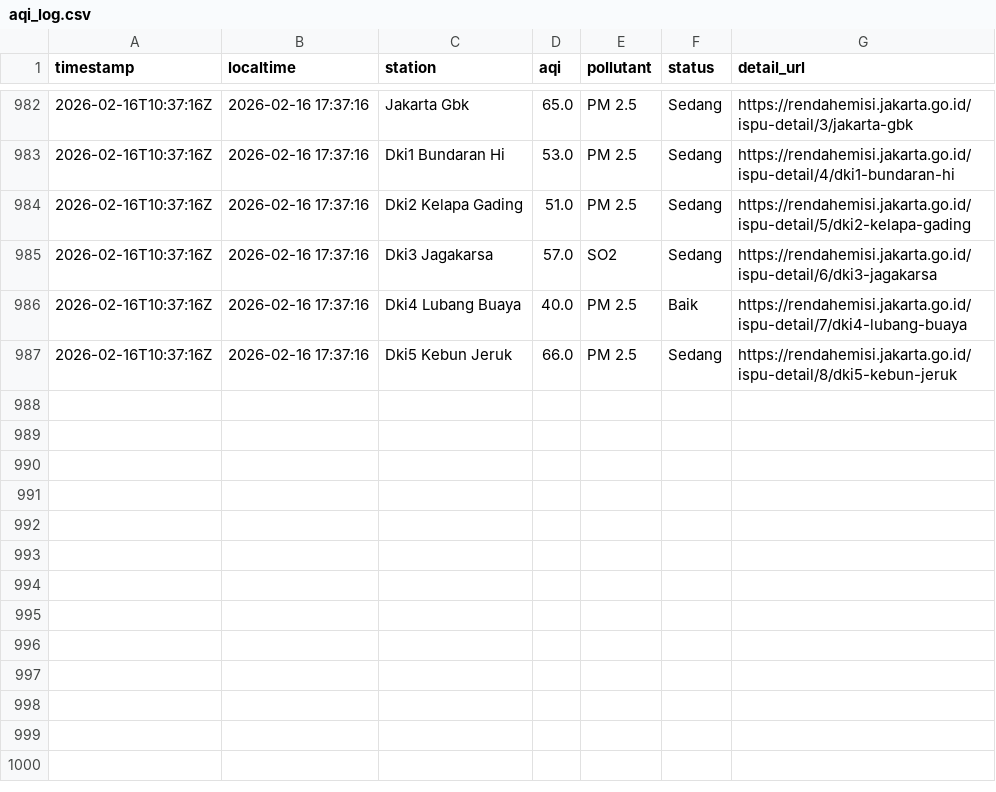
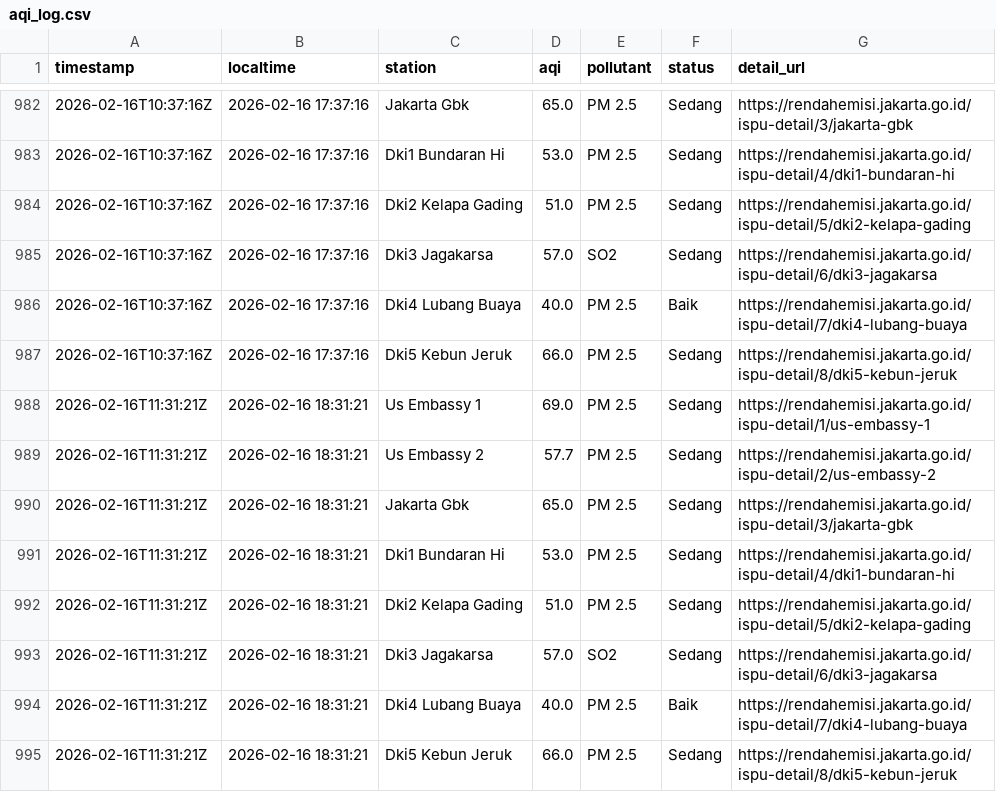
Before and after one commit to diazers/Jakarta-AQI-Scapper, a CSV file: aqi_log.csv, drawn as a sheet; only a part is shown, gaps mark what is left out; the diff names each change by its address in the sheet, - before the commit and + after, or states it on an @@ line.

```diff
--- a/aqi_log.csv
+++ b/aqi_log.csv
+row 988: 2026-02-16T11:31:21Z | 2026-02-16 18:31:21 | Us Embassy 1 | 69.0 | PM 2.5 | Sedang | https://rendahemisi.jakarta.go.id/ispu-detail/1/us-embassy-1
+row 989: 2026-02-16T11:31:21Z | 2026-02-16 18:31:21 | Us Embassy 2 | 57.7 | PM 2.5 | Sedang | https://rendahemisi.jakarta.go.id/ispu-detail/2/us-embassy-2
+row 990: 2026-02-16T11:31:21Z | 2026-02-16 18:31:21 | Jakarta Gbk | 65.0 | PM 2.5 | Sedang | https://rendahemisi.jakarta.go.id/ispu-detail/3/jakarta-gbk
+row 991: 2026-02-16T11:31:21Z | 2026-02-16 18:31:21 | Dki1 Bundaran Hi | 53.0 | PM 2.5 | Sedang | https://rendahemisi.jakarta.go.id/ispu-detail/4/dki1-bundaran-hi
+row 992: 2026-02-16T11:31:21Z | 2026-02-16 18:31:21 | Dki2 Kelapa Gading | 51.0 | PM 2.5 | Sedang | https://rendahemisi.jakarta.go.id/ispu-detail/5/dki2-kelapa-gading
+row 993: 2026-02-16T11:31:21Z | 2026-02-16 18:31:21 | Dki3 Jagakarsa | 57.0 | SO2 | Sedang | https://rendahemisi.jakarta.go.id/ispu-detail/6/dki3-jagakarsa
+row 994: 2026-02-16T11:31:21Z | 2026-02-16 18:31:21 | Dki4 Lubang Buaya | 40.0 | PM 2.5 | Baik | https://rendahemisi.jakarta.go.id/ispu-detail/7/dki4-lubang-buaya
+row 995: 2026-02-16T11:31:21Z | 2026-02-16 18:31:21 | Dki5 Kebun Jeruk | 66.0 | PM 2.5 | Sedang | https://rendahemisi.jakarta.go.id/ispu-detail/8/dki5-kebun-jeruk
```
Also changed, not shown: 1 other file.
